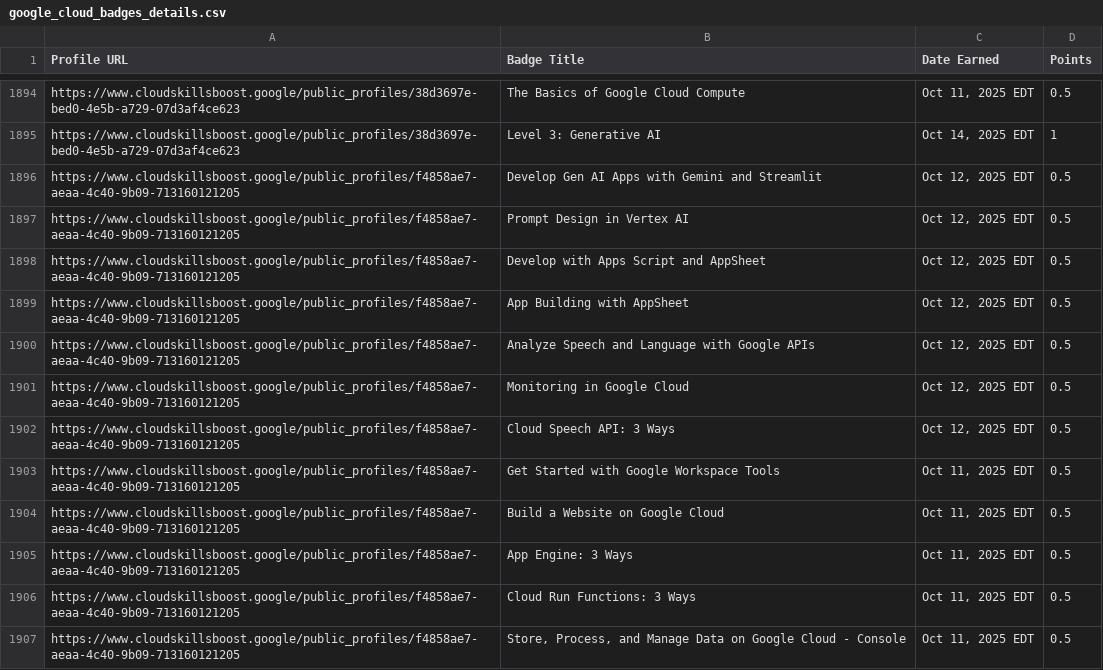
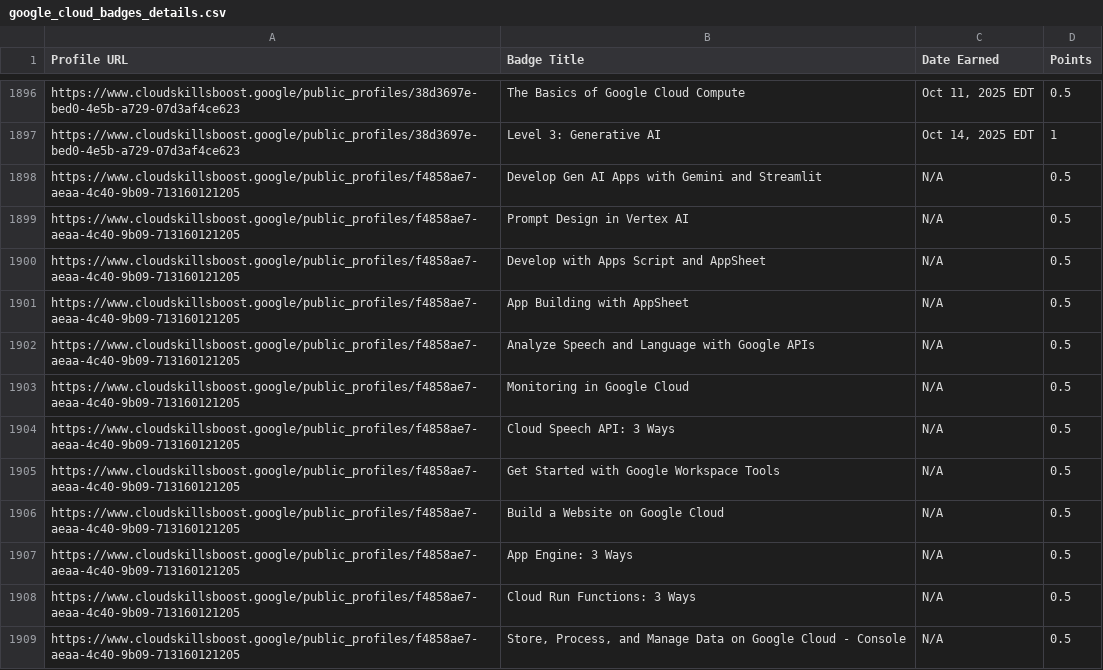
Before and after one commit to mohitsharmas97/leaderboard_gdg, a CSV file: google_cloud_badges_details.csv, drawn as a sheet; only a part is shown, gaps mark what is left out; the diff covers the shown part only.

```diff
--- a/google_cloud_badges_details.csv
+++ b/google_cloud_badges_details.csv
@@ -1895,13 +1897,13 @@ https://www.cloudskillsboost.google/public_profiles/38d3697e-bed0-4e5b-a729-07d3
 https://www.cloudskillsboost.google/public_profiles/38d3697e-bed0-4e5b-a729-07d3af4ce623,Level 3: Generative AI,"Oct 14, 2025 EDT",1
-https://www.cloudskillsboost.google/public_profiles/f4858ae7-aeaa-4c40-9b09-713160121205,Develop Gen AI Apps with Gemini and Streamlit,"Oct 12, 2025 EDT",0.5
-https://www.cloudskillsboost.google/public_profiles/f4858ae7-aeaa-4c40-9b09-713160121205,Prompt Design in Vertex AI,"Oct 12, 2025 EDT",0.5
-https://www.cloudskillsboost.google/public_profiles/f4858ae7-aeaa-4c40-9b09-713160121205,Develop with Apps Script and AppSheet,"Oct 12, 2025 EDT",0.5
-https://www.cloudskillsboost.google/public_profiles/f4858ae7-aeaa-4c40-9b09-713160121205,App Building with AppSheet,"Oct 12, 2025 EDT",0.5
-https://www.cloudskillsboost.google/public_profiles/f4858ae7-aeaa-4c40-9b09-713160121205,Analyze Speech and Language with Google APIs,"Oct 12, 2025 EDT",0.5
-https://www.cloudskillsboost.google/public_profiles/f4858ae7-aeaa-4c40-9b09-713160121205,Monitoring in Google Cloud,"Oct 12, 2025 EDT",0.5
-https://www.cloudskillsboost.google/public_profiles/f4858ae7-aeaa-4c40-9b09-713160121205,Cloud Speech API: 3 Ways,"Oct 12, 2025 EDT",0.5
-https://www.cloudskillsboost.google/public_profiles/f4858ae7-aeaa-4c40-9b09-713160121205,Get Started with Google Workspace Tools,"Oct 11, 2025 EDT",0.5
-https://www.cloudskillsboost.google/public_profiles/f4858ae7-aeaa-4c40-9b09-713160121205,Build a Website on Google Cloud,"Oct 11, 2025 EDT",0.5
-https://www.cloudskillsboost.google/public_profiles/f4858ae7-aeaa-4c40-9b09-713160121205,App Engine: 3 Ways,"Oct 11, 2025 EDT",0.5
-https://www.cloudskillsboost.google/public_profiles/f4858ae7-aeaa-4c40-9b09-713160121205,Cloud Run Functions: 3 Ways,"Oct 11, 2025 EDT",0.5
-https://www.cloudskillsboost.google/public_profiles/f4858ae7-aeaa-4c40-9b09-713160121205,"Store, Process, and Manage Data on Google Cloud - Console","Oct 11, 2025 EDT",0.5
+https://www.cloudskillsboost.google/public_profiles/f4858ae7-aeaa-4c40-9b09-713160121205,Develop Gen AI Apps with Gemini and Streamlit,N/A,0.5
+https://www.cloudskillsboost.google/public_profiles/f4858ae7-aeaa-4c40-9b09-713160121205,Prompt Design in Vertex AI,N/A,0.5
+https://www.cloudskillsboost.google/public_profiles/f4858ae7-aeaa-4c40-9b09-713160121205,Develop with Apps Script and AppSheet,N/A,0.5
+https://www.cloudskillsboost.google/public_profiles/f4858ae7-aeaa-4c40-9b09-713160121205,App Building with AppSheet,N/A,0.5
+https://www.cloudskillsboost.google/public_profiles/f4858ae7-aeaa-4c40-9b09-713160121205,Analyze Speech and Language with Google APIs,N/A,0.5
+https://www.cloudskillsboost.google/public_profiles/f4858ae7-aeaa-4c40-9b09-713160121205,Monitoring in Google Cloud,N/A,0.5
+https://www.cloudskillsboost.google/public_profiles/f4858ae7-aeaa-4c40-9b09-713160121205,Cloud Speech API: 3 Ways,N/A,0.5
+https://www.cloudskillsboost.google/public_profiles/f4858ae7-aeaa-4c40-9b09-713160121205,Get Started with Google Workspace Tools,N/A,0.5
+https://www.cloudskillsboost.google/public_profiles/f4858ae7-aeaa-4c40-9b09-713160121205,Build a Website on Google Cloud,N/A,0.5
+https://www.cloudskillsboost.google/public_profiles/f4858ae7-aeaa-4c40-9b09-713160121205,App Engine: 3 Ways,N/A,0.5
+https://www.cloudskillsboost.google/public_profiles/f4858ae7-aeaa-4c40-9b09-713160121205,Cloud Run Functions: 3 Ways,N/A,0.5
+https://www.cloudskillsboost.google/public_profiles/f4858ae7-aeaa-4c40-9b09-713160121205,"Store, Process, and Manage Data on Google Cloud - Console",N/A,0.5
```
Also changed, not shown: 10 added rows and 18 edited cells elsewhere in this file, progress_data.csv.
